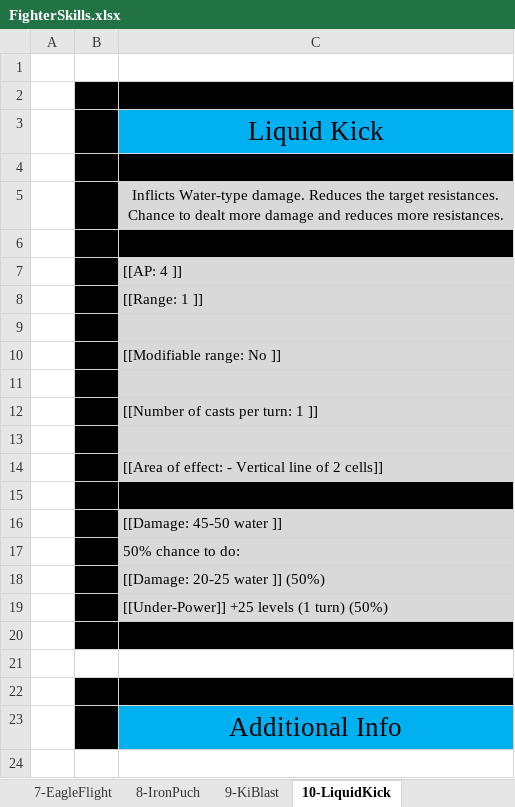
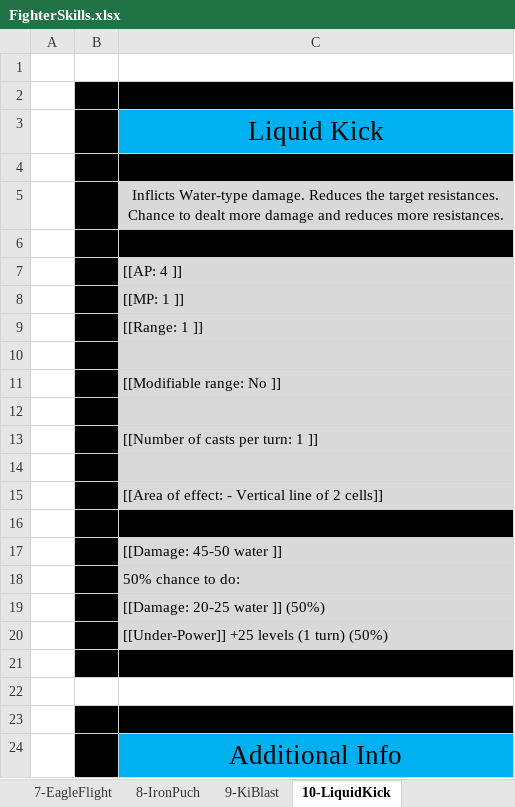
Before and after one commit to opachot/BattleForVoxturia, an Excel workbook: GameDesign/Class/_Done/1_Fighter/Documentation/FighterSkills.xlsx, sheet 10-LiquidKick, drawn as a sheet; values as stored, in another font and other column widths than the file's, no borders; the diff names each change by its address in the sheet, - before the commit and + after, or states it on an @@ line.

Commit message:
- Added Iron Punch, Ki Blast, Liquid Kick Skills. - Added Powerless and Under-power Effects. - Minor change in Fighter skills documentation.
- Next task is to create 3 test equipment for every kind of equipment.

```diff
--- a/GameDesign/Class/_Done/1_Fighter/Documentation/FighterSkills.xlsx (sheet 10-LiquidKick)
+++ b/GameDesign/Class/_Done/1_Fighter/Documentation/FighterSkills.xlsx (sheet 10-LiquidKick)
+row 8:  |  | [[MP: 1 ]]
```
Also changed, not shown: GameDesign/Stats_and_Effect_List.xlsx, 24 other files.
